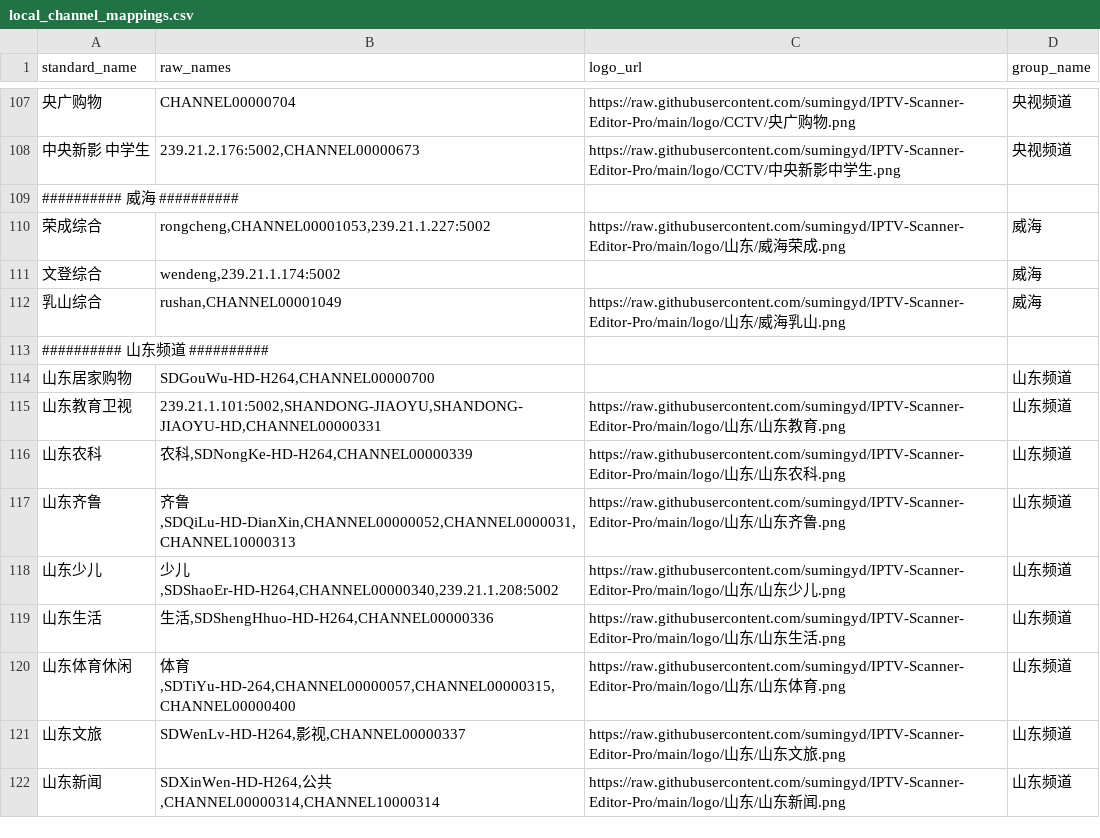
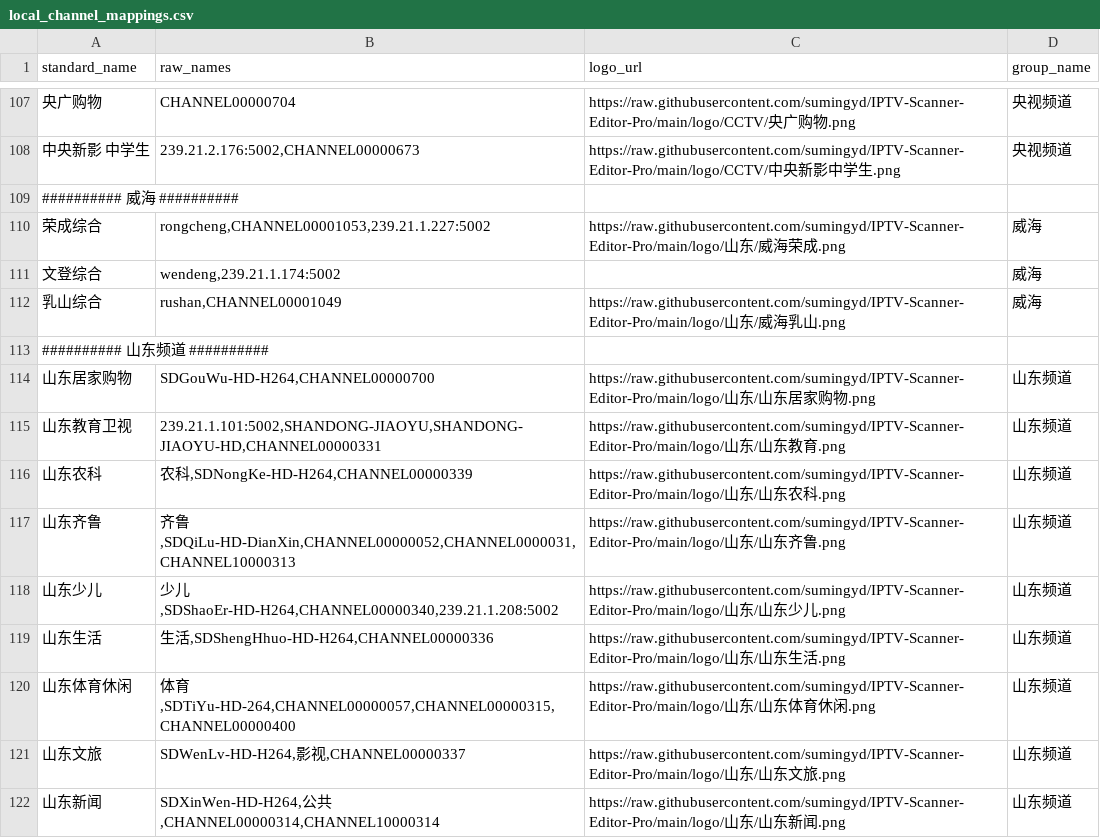
Before and after one commit to sumingyd/IPTV-Scanner-Editor-Pro, a CSV file: local_channel_mappings.csv, drawn as a sheet; only a part is shown, gaps mark what is left out; the diff names each change by its address in the sheet, - before the commit and + after, or states it on an @@ line.

Commit message:
++

```diff
--- a/local_channel_mappings.csv
+++ b/local_channel_mappings.csv
-C114 (logo_url): (empty)
+C114 (logo_url): https://raw.githubusercontent.com/sumingyd/IPTV-Scanner-Editor-Pro/main/logo/山东/山东居家购物.png
-C120 (logo_url): …体育.png
+C120 (logo_url): …体育休闲.png
```
